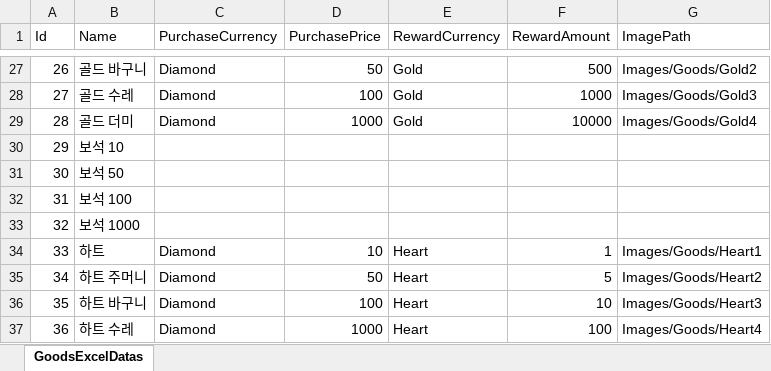
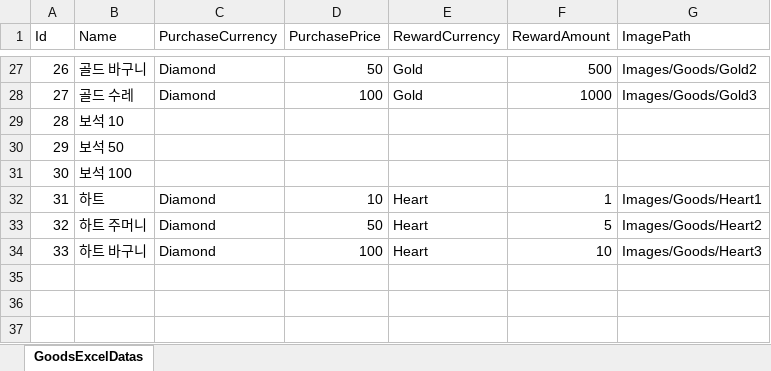
Before and after one commit to jwkim9612/Synergy-Dungeon, an Excel workbook: Assets/Shared/ExcelImporter/Excels/Goods/GoodsDataSheet.xlsx, sheet GoodsExcelDatas, drawn as a sheet; only a part is shown, gaps mark what is left out; values as stored, in another font and other column widths than the file's, no borders; removed rows and columns are numbered as before the commit, all else as after; the diff names each change by its address in the sheet, - before the commit and + after, or states it on an @@ line.

```diff
--- a/Assets/Shared/ExcelImporter/Excels/Goods/GoodsDataSheet.xlsx (sheet GoodsExcelDatas)
+++ b/Assets/Shared/ExcelImporter/Excels/Goods/GoodsDataSheet.xlsx (sheet GoodsExcelDatas)
-row 29: 28 | 골드 더미 | Diamond | 1000 | Gold | 10000 | Images/Goods/Gold4
@@ column A (Id) renumbered between rows 29 and 34 @@
-row 33: 32 | 보석 1000
-row 37: 36 | 하트 수레 | Diamond | 1000 | Heart | 100 | Images/Goods/Heart4
```
Also changed, not shown: 24 other files.
